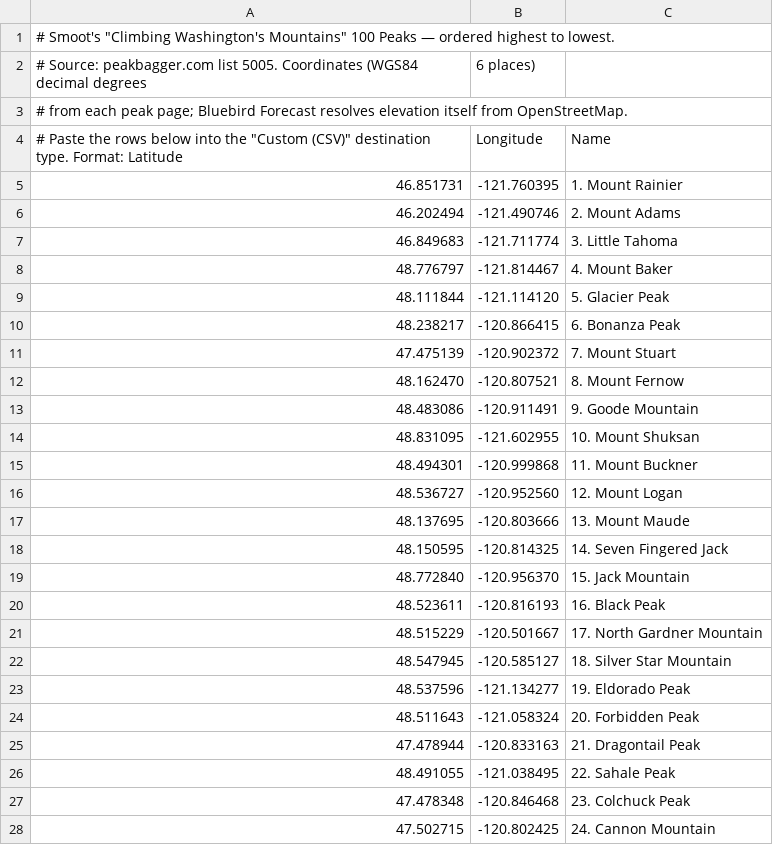
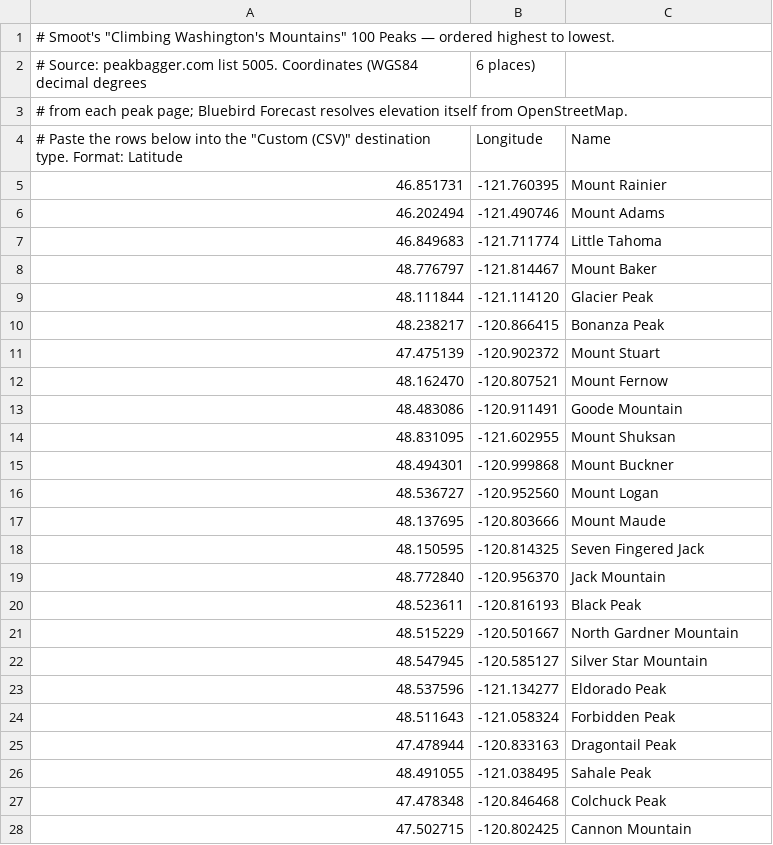
Before and after one commit to zimmertr/bluebird, a CSV file: examples/smoots-climbing-washingtons-mountains-100-peaks.csv, drawn as a sheet; only a part is shown; the diff covers the shown part only.

```diff
--- a/examples/smoots-climbing-washingtons-mountains-100-peaks.csv
+++ b/examples/smoots-climbing-washingtons-mountains-100-peaks.csv
@@ -4,25 +4,25 @@
 # Paste the rows below into the "Custom (CSV)" destination type. Format: Latitude, Longitude, Name
-46.851731, -121.760395, 1. Mount Rainier
-46.202494, -121.490746, 2. Mount Adams
-46.849683, -121.711774, 3. Little Tahoma
-48.776797, -121.814467, 4. Mount Baker
-48.111844, -121.114120, 5. Glacier Peak
-48.238217, -120.866415, 6. Bonanza Peak
-47.475139, -120.902372, 7. Mount Stuart
-48.162470, -120.807521, 8. Mount Fernow
-48.483086, -120.911491, 9. Goode Mountain
-48.831095, -121.602955, 10. Mount Shuksan
-48.494301, -120.999868, 11. Mount Buckner
-48.536727, -120.952560, 12. Mount Logan
-48.137695, -120.803666, 13. Mount Maude
-48.150595, -120.814325, 14. Seven Fingered Jack
-48.772840, -120.956370, 15. Jack Mountain
-48.523611, -120.816193, 16. Black Peak
-48.515229, -120.501667, 17. North Gardner Mountain
-48.547945, -120.585127, 18. Silver Star Mountain
-48.537596, -121.134277, 19. Eldorado Peak
-48.511643, -121.058324, 20. Forbidden Peak
-47.478944, -120.833163, 21. Dragontail Peak
-48.491055, -121.038495, 22. Sahale Peak
-47.478348, -120.846468, 23. Colchuck Peak
-47.502715, -120.802425, 24. Cannon Mountain
+46.851731, -121.760395, Mount Rainier
+46.202494, -121.490746, Mount Adams
+46.849683, -121.711774, Little Tahoma
+48.776797, -121.814467, Mount Baker
+48.111844, -121.114120, Glacier Peak
+48.238217, -120.866415, Bonanza Peak
+47.475139, -120.902372, Mount Stuart
+48.162470, -120.807521, Mount Fernow
+48.483086, -120.911491, Goode Mountain
+48.831095, -121.602955, Mount Shuksan
+48.494301, -120.999868, Mount Buckner
+48.536727, -120.952560, Mount Logan
+48.137695, -120.803666, Mount Maude
+48.150595, -120.814325, Seven Fingered Jack
+48.772840, -120.956370, Jack Mountain
+48.523611, -120.816193, Black Peak
+48.515229, -120.501667, North Gardner Mountain
+48.547945, -120.585127, Silver Star Mountain
+48.537596, -121.134277, Eldorado Peak
+48.511643, -121.058324, Forbidden Peak
+47.478944, -120.833163, Dragontail Peak
+48.491055, -121.038495, Sahale Peak
+47.478348, -120.846468, Colchuck Peak
+47.502715, -120.802425, Cannon Mountain
```
Also changed, not shown: 76 edited cells elsewhere in this file, examples/alpine-lakes-home-court-top-100.csv, examples/mountaineers-100-peaks-at-mount-rainier-np.csv, 5 other files.
